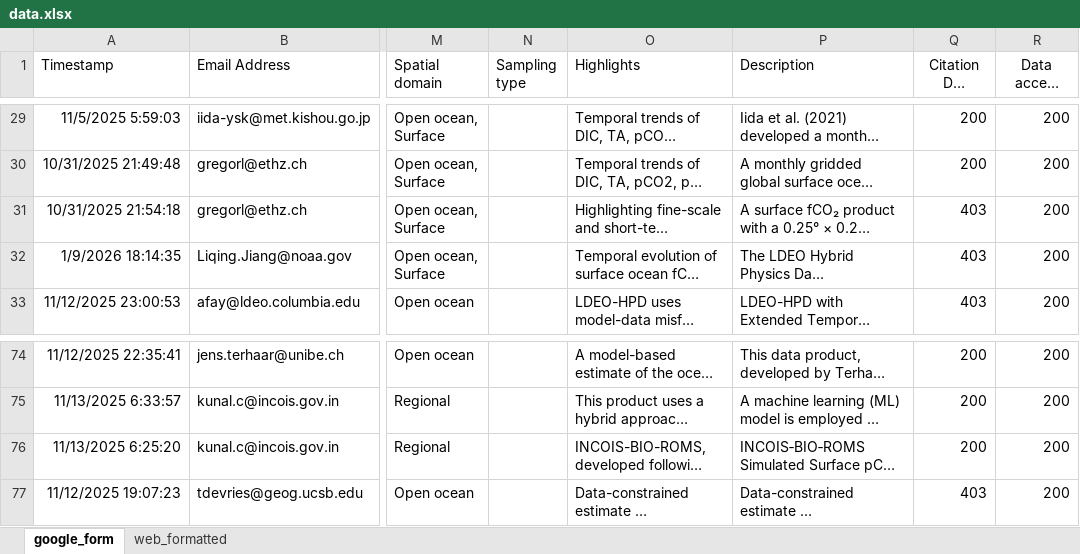
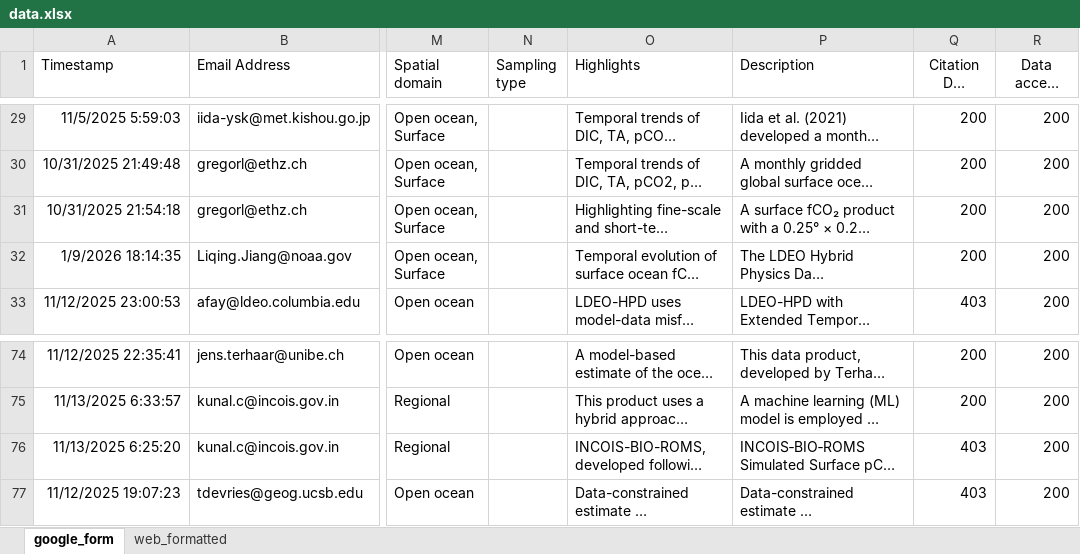
Before and after one commit to OceanCO2/co2-products, an Excel workbook: docs/data.xlsx, sheet google_form, drawn as a sheet; only a part is shown, gaps mark what is left out; long unchanged cells end in …; values as stored, in another font and other column widths than the file's, no borders; charts and pictures and conditional formats and table styles not drawn; the diff names each change by its address in the sheet, - before the commit and + after, or states it on an @@ line.

```diff
--- a/docs/data.xlsx (sheet google_form)
+++ b/docs/data.xlsx (sheet google_form)
-Q31:Q32 (Citation DOI status): 403
+Q31:Q32 (Citation DOI status): 200
-Q76 (Citation DOI status): 200
+Q76 (Citation DOI status): 403
```
Also changed, not shown: 1 other file.
